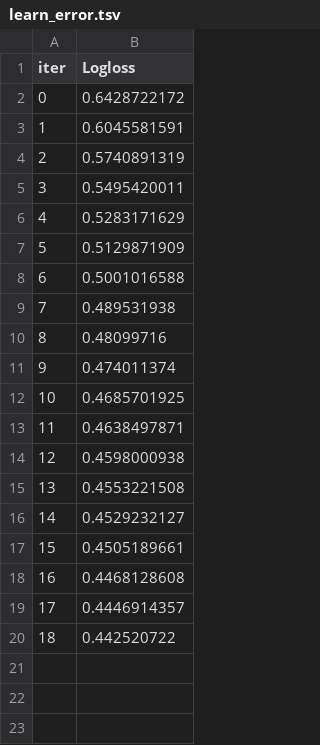
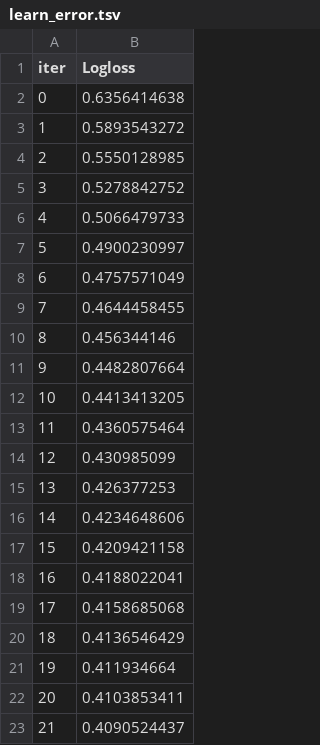
Before and after one commit to lipmedusea/meachine_learning_yf, a TSV file: catboost_info/learn_error.tsv, drawn as a sheet.

```diff
--- a/catboost_info/learn_error.tsv
+++ b/catboost_info/learn_error.tsv
@@ -1,20 +1,23 @@
 iter	Logloss
-0	0.6428722172
-1	0.6045581591
-2	0.5740891319
-3	0.5495420011
-4	0.5283171629
-5	0.5129871909
-6	0.5001016588
-7	0.489531938
-8	0.48099716
-9	0.474011374
-10	0.4685701925
-11	0.4638497871
-12	0.4598000938
-13	0.4553221508
-14	0.4529232127
-15	0.4505189661
-16	0.4468128608
-17	0.4446914357
-18	0.442520722
+0	0.6356414638
+1	0.5893543272
+2	0.5550128985
+3	0.5278842752
+4	0.5066479733
+5	0.4900230997
+6	0.4757571049
+7	0.4644458455
+8	0.456344146
+9	0.4482807664
+10	0.4413413205
+11	0.4360575464
+12	0.430985099
+13	0.426377253
+14	0.4234648606
+15	0.4209421158
+16	0.4188022041
+17	0.4158685068
+18	0.4136546429
+19	0.411934664
+20	0.4103853411
+21	0.4090524437
```
Also changed, not shown: catboost_info/time_left.tsv, 25 other files.
